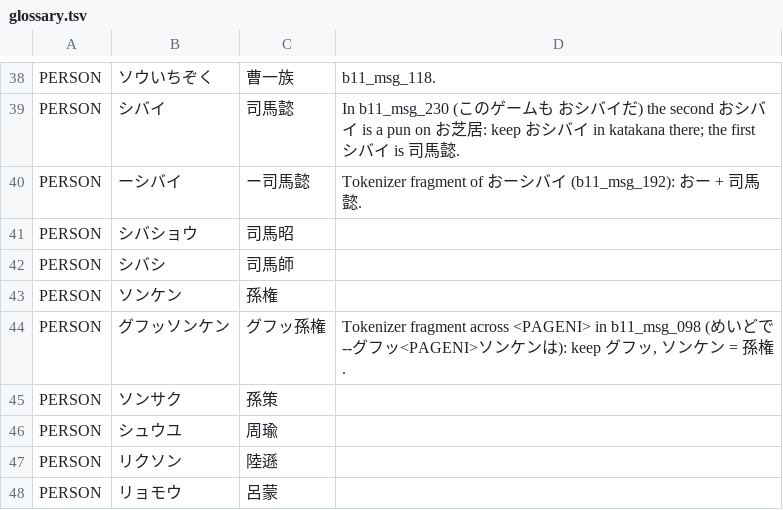
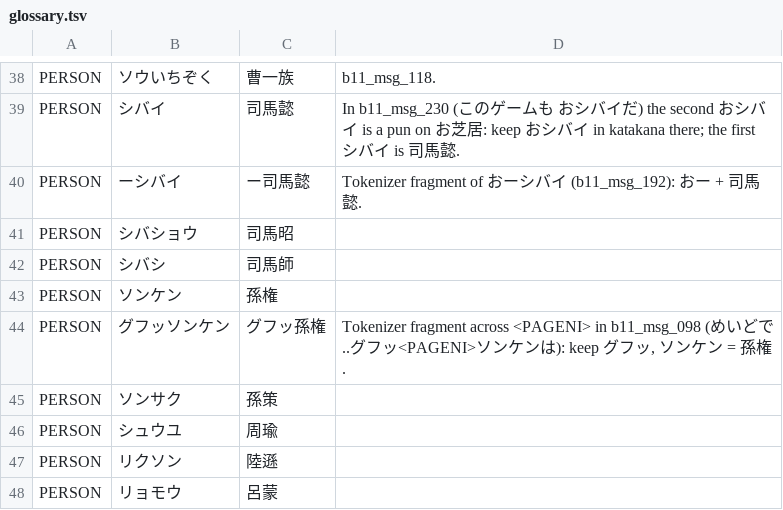
Before and after one commit to pig1800/tokqolfix, a TSV file: decomp/text/kanji_r14/glossary.tsv, drawn as a sheet; only a part is shown, gaps mark what is left out.

```diff
--- a/decomp/text/kanji_r14/glossary.tsv
+++ b/decomp/text/kanji_r14/glossary.tsv
@@ -43,3 +43,3 @@ PERSON	シバシ	司馬師
 PERSON	ソンケン	孫権	
-PERSON	グフッソンケン	グフッ孫権	Tokenizer fragment across <PAGENI> in b11_msg_098 (めいどで--グフッ<PAGENI>ソンケンは): keep グフッ, ソンケン = 孫権.
+PERSON	グフッソンケン	グフッ孫権	Tokenizer fragment across <PAGENI> in b11_msg_098 (めいどで..グフッ<PAGENI>ソンケンは): keep グフッ, ソンケン = 孫権.
 PERSON	ソンサク	孫策	
```
Also changed, not shown: 7 other files.
